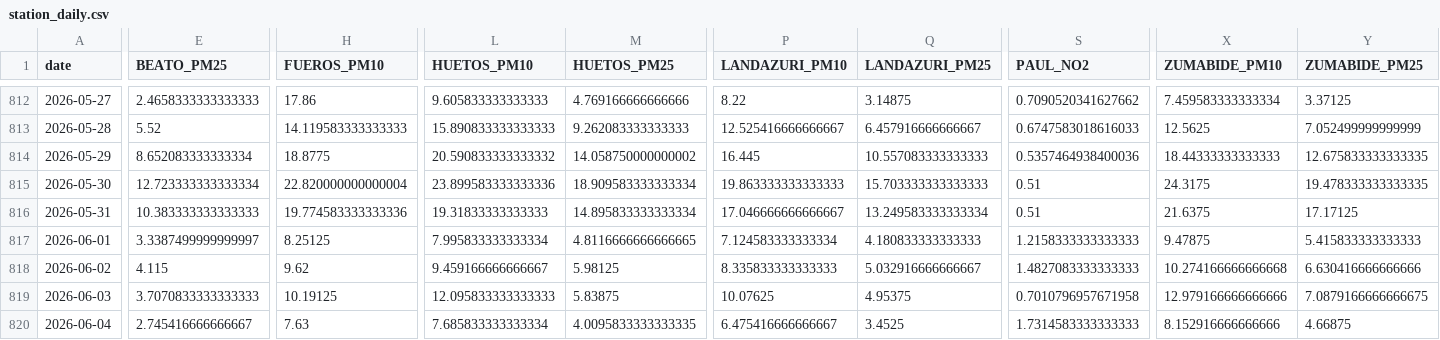
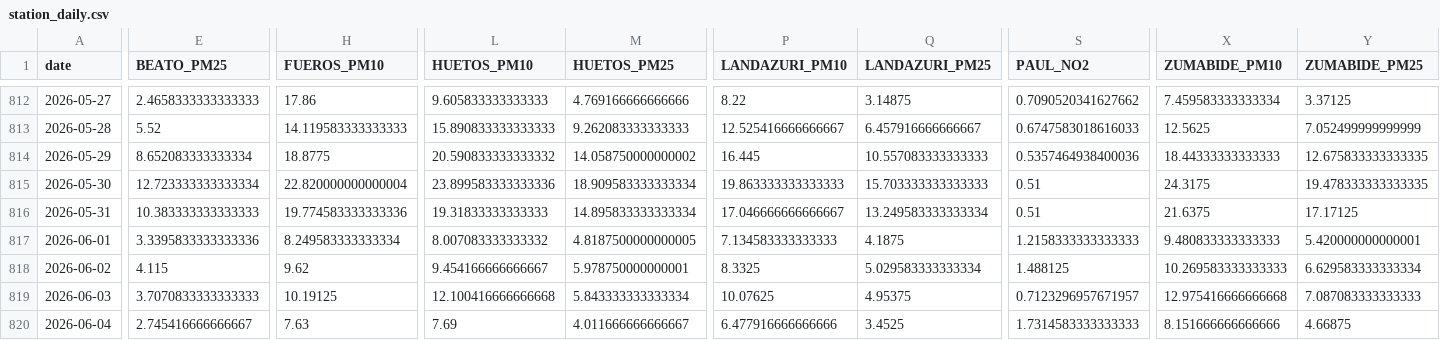
Before and after one commit to eortas/Gasteiz_air_quality, a CSV file: data/processed/station_daily.csv, drawn as a sheet; only a part is shown, gaps mark what is left out; the diff covers the shown part only; the diff names each change by its address in the sheet, - before the commit and + after, or states it on an @@ line.

```diff
--- a/data/processed/station_daily.csv
+++ b/data/processed/station_daily.csv
-E817 (BEATO_PM25): 3.3387499999999997
+E817 (BEATO_PM25): 3.3395833333333336
-H817 (FUEROS_PM10): 8.25125
+H817 (FUEROS_PM10): 8.249583333333334
-L817 (HUETOS_PM10): 7.995833333333334
+L817 (HUETOS_PM10): 8.007083333333332
-M817 (HUETOS_PM25): 4.8116666666666665
+M817 (HUETOS_PM25): 4.8187500000000005
-P817 (LANDAZURI_PM10): 7.124583333333334
+P817 (LANDAZURI_PM10): 7.134583333333333
-Q817 (LANDAZURI_PM25): 4.180833333333333
+Q817 (LANDAZURI_PM25): 4.1875
-X817 (ZUMABIDE_PM10): 9.47875
+X817 (ZUMABIDE_PM10): 9.480833333333333
-Y817 (ZUMABIDE_PM25): 5.415833333333333
+Y817 (ZUMABIDE_PM25): 5.420000000000001
-L818 (HUETOS_PM10): 9.459166666666667
+L818 (HUETOS_PM10): 9.454166666666667
-M818 (HUETOS_PM25): 5.98125
+M818 (HUETOS_PM25): 5.978750000000001
-P818 (LANDAZURI_PM10): 8.335833333333333
+P818 (LANDAZURI_PM10): 8.3325
-Q818 (LANDAZURI_PM25): 5.032916666666667
+Q818 (LANDAZURI_PM25): 5.029583333333334
-S818 (PAUL_NO2): 1.4827083333333333
+S818 (PAUL_NO2): 1.488125
-X818 (ZUMABIDE_PM10): 10.274166666666668
+X818 (ZUMABIDE_PM10): 10.269583333333333
-Y818 (ZUMABIDE_PM25): 6.630416666666666
+Y818 (ZUMABIDE_PM25): 6.629583333333334
-L819 (HUETOS_PM10): 12.095833333333333
+L819 (HUETOS_PM10): 12.100416666666668
-M819 (HUETOS_PM25): 5.83875
+M819 (HUETOS_PM25): 5.843333333333334
-S819 (PAUL_NO2): 0.7010796957671958
+S819 (PAUL_NO2): 0.7123296957671957
-X819 (ZUMABIDE_PM10): 12.979166666666666
+X819 (ZUMABIDE_PM10): 12.975416666666668
-Y819 (ZUMABIDE_PM25): 7.0879166666666675
+Y819 (ZUMABIDE_PM25): 7.087083333333333
-L820 (HUETOS_PM10): 7.685833333333334
+L820 (HUETOS_PM10): 7.69
-M820 (HUETOS_PM25): 4.0095833333333335
+M820 (HUETOS_PM25): 4.011666666666667
-P820 (LANDAZURI_PM10): 6.475416666666667
+P820 (LANDAZURI_PM10): 6.477916666666666
-X820 (ZUMABIDE_PM10): 8.152916666666666
+X820 (ZUMABIDE_PM10): 8.151666666666666
```
Also changed, not shown: 1 added row and 30 edited cells elsewhere in this file, 40 other files.
